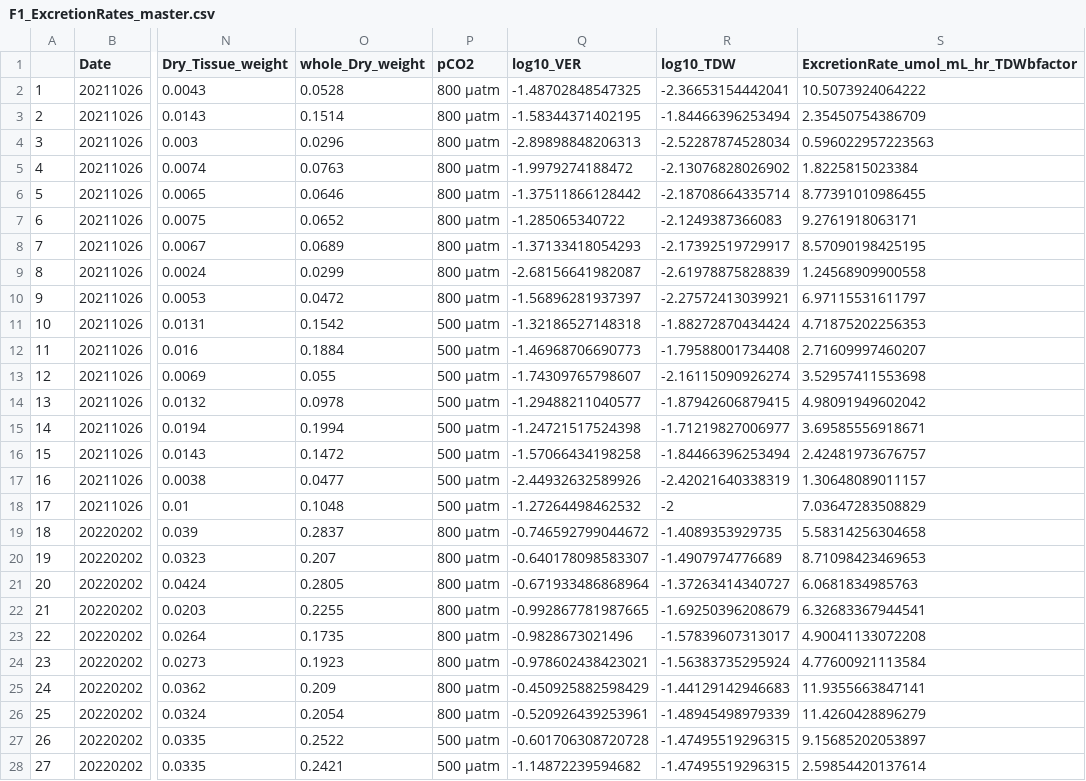
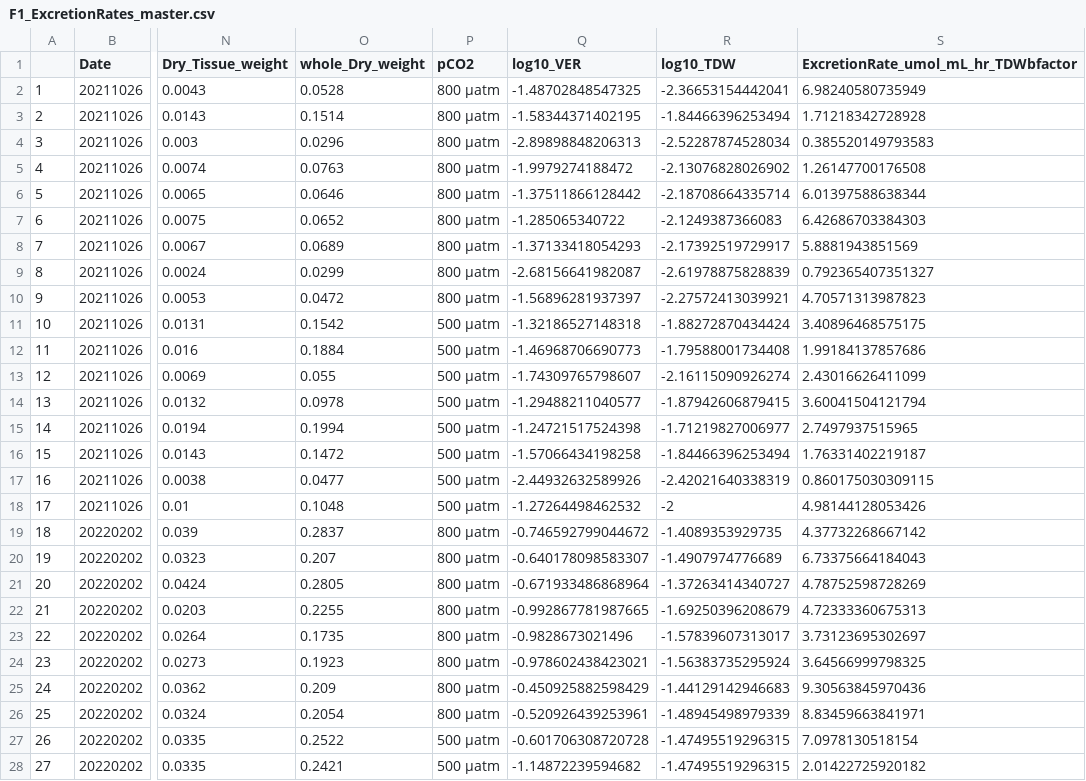
Before and after one commit to NEFSC/EAD-ASEB-Airradians_multigen_OA, a CSV file: RAnalysis/Output/ExcretionRates/F1/F1_ExcretionRates_master.csv, drawn as a sheet; only a part is shown, gaps mark what is left out; the diff covers the shown part only; the diff names each change by its address in the sheet, - before the commit and + after, or states it on an @@ line.

```diff
--- a/RAnalysis/Output/ExcretionRates/F1/F1_ExcretionRates_master.csv
+++ b/RAnalysis/Output/ExcretionRates/F1/F1_ExcretionRates_master.csv
-S2: 10.5073924064222
+S2: 6.98240580735949
-S3: 2.35450754386709
+S3: 1.71218342728928
-S4: 0.596022957223563
+S4: 0.385520149793583
-S5: 1.8225815023384
+S5: 1.26147700176508
-S6: 8.77391010986455
+S6: 6.01397588638344
-S7: 9.2761918063171
+S7: 6.42686703384303
-S8: 8.57090198425195
+S8: 5.8881943851569
-S9: 1.24568909900558
+S9: 0.792365407351327
-S10: 6.97115531611797
+S10: 4.70571313987823
-S11: 4.71875202256353
+S11: 3.40896468575175
-S12: 2.71609997460207
+S12: 1.99184137857686
-S13: 3.52957411553698
+S13: 2.43016626411099
-S14: 4.98091949602042
+S14: 3.60041504121794
-S15: 3.69585556918671
+S15: 2.7497937515965
-S16: 2.42481973676757
+S16: 1.76331402219187
-S17: 1.30648089011157
+S17: 0.860175030309115
-S18: 7.03647283508829
+S18: 4.98144128053426
-S19: 5.58314256304658
+S19: 4.37732268667142
-S20: 8.71098423469653
+S20: 6.73375664184043
-S21: 6.0681834985763
+S21: 4.78752598728269
-S22: 6.32683367944541
+S22: 4.72333360675313
-S23: 4.90041133072208
+S23: 3.73123695302697
-S24: 4.77600921113584
+S24: 3.64566999798325
-S25: 11.9355663847141
+S25: 9.30563845970436
-S26: 11.4260428896279
+S26: 8.83459663841971
-S27: 9.15685202053897
+S27: 7.0978130518154
-S28: 2.59854420137614
+S28: 2.01422725920182
```
Also changed, not shown: 51 edited cells elsewhere in this file, RAnalysis/Data/Physiology/Respiration/metadata/Reference_resp_size.csv, RAnalysis/Output/ExcretionRates/F1/F1_ER_TDW_Statistics.csv, 8 other files.
